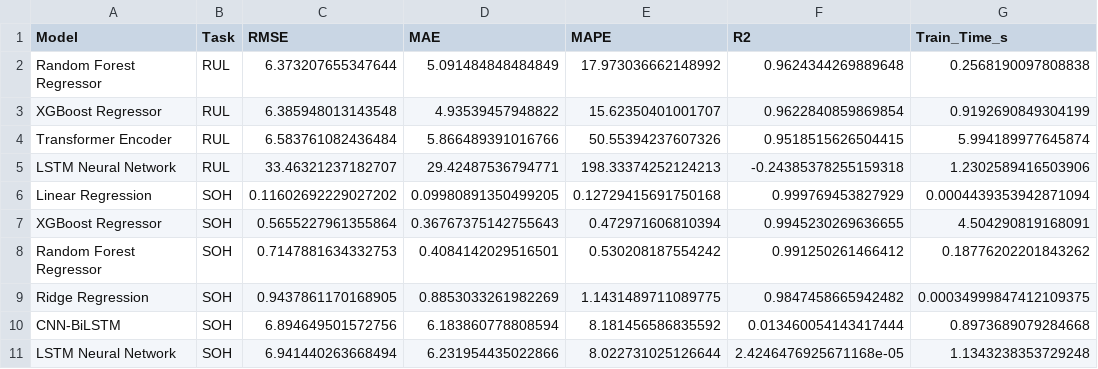
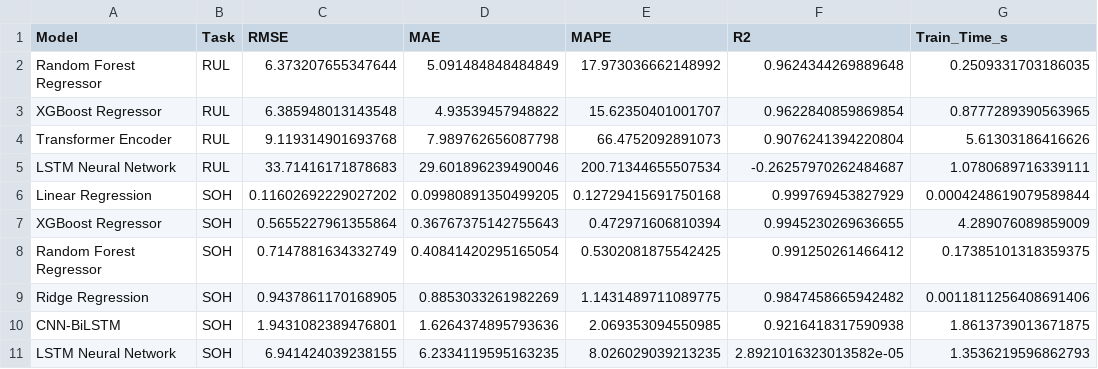
Before and after one commit to parsal77/Engineering_EV_Battery_Degradation, a CSV file: results/metrics.csv, drawn as a sheet.

```diff
--- a/results/metrics.csv
+++ b/results/metrics.csv
@@ -1,11 +1,11 @@
 Model,Task,RMSE,MAE,MAPE,R2,Train_Time_s
-Random Forest Regressor,RUL,6.373207655347644,5.091484848484849,17.973036662148992,0.9624344269889648,0.2568190097808838
-XGBoost Regressor,RUL,6.385948013143548,4.93539457948822,15.62350401001707,0.9622840859869854,0.9192690849304199
-Transformer Encoder,RUL,6.583761082436484,5.866489391016766,50.55394237607326,0.9518515626504415,5.994189977645874
-LSTM Neural Network,RUL,33.46321237182707,29.42487536794771,198.33374252124213,-0.24385378255159318,1.2302589416503906
-Linear Regression,SOH,0.11602692229027202,0.09980891350499205,0.12729415691750168,0.999769453827929,0.0004439353942871094
-XGBoost Regressor,SOH,0.5655227961355864,0.36767375142755643,0.472971606810394,0.9945230269636655,4.504290819168091
-Random Forest Regressor,SOH,0.7147881634332753,0.4084142029516501,0.530208187554242,0.991250261466412,0.18776202201843262
-Ridge Regression,SOH,0.9437861170168905,0.8853033261982269,1.1431489711089775,0.9847458665942482,0.00034999847412109375
-CNN-BiLSTM,SOH,6.894649501572756,6.183860778808594,8.181456586835592,0.013460054143417444,0.8973689079284668
-LSTM Neural Network,SOH,6.941440263668494,6.231954435022866,8.022731025126644,2.4246476925671168e-05,1.1343238353729248
+Random Forest Regressor,RUL,6.373207655347644,5.091484848484849,17.973036662148992,0.9624344269889648,0.2509331703186035
+XGBoost Regressor,RUL,6.385948013143548,4.93539457948822,15.62350401001707,0.9622840859869854,0.8777289390563965
+Transformer Encoder,RUL,9.119314901693768,7.989762656087798,66.4752092891073,0.9076241394220804,5.61303186416626
+LSTM Neural Network,RUL,33.71416171878683,29.601896239490046,200.71344655507534,-0.26257970262484687,1.0780689716339111
+Linear Regression,SOH,0.11602692229027202,0.09980891350499205,0.12729415691750168,0.999769453827929,0.0004248619079589844
+XGBoost Regressor,SOH,0.5655227961355864,0.36767375142755643,0.472971606810394,0.9945230269636655,4.289076089859009
+Random Forest Regressor,SOH,0.7147881634332749,0.40841420295165054,0.5302081875542425,0.991250261466412,0.17385101318359375
+Ridge Regression,SOH,0.9437861170168905,0.8853033261982269,1.1431489711089775,0.9847458665942482,0.0011811256408691406
+CNN-BiLSTM,SOH,1.9431082389476801,1.6264374895793636,2.069353094550985,0.9216418317590938,1.8613739013671875
+LSTM Neural Network,SOH,6.941424039238155,6.2334119595163235,8.026029039213235,2.8921016323013582e-05,1.3536219596862793
```
Also changed, not shown: 11 other files.
